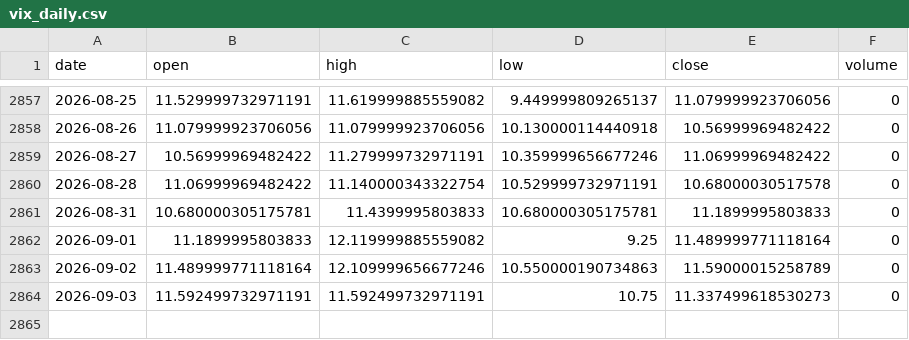
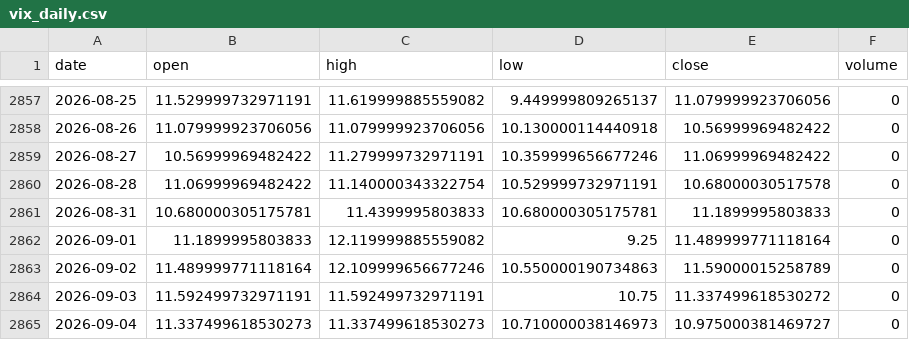
Before and after one commit to zetaaztra/David-ML, a CSV file: data/vix_daily.csv, drawn as a sheet; only a part is shown, gaps mark what is left out.

Commit message:
Auto-sync: Market data update 2026-09-04 07:52

```diff
--- a/data/vix_daily.csv
+++ b/data/vix_daily.csv
@@ -2863,2 +2863,3 @@ date,open,high,low,close,volume
 2026-09-02,11.489999771118164,12.109999656677246,10.550000190734863,11.59000015258789,0
-2026-09-03,11.592499732971191,11.592499732971191,10.75,11.337499618530273,0
+2026-09-03,11.592499732971191,11.592499732971191,10.75,11.337499618530272,0
+2026-09-04,11.337499618530273,11.337499618530273,10.710000038146973,10.975000381469727,0
```
Also changed, not shown: data/nifty_daily.csv.
